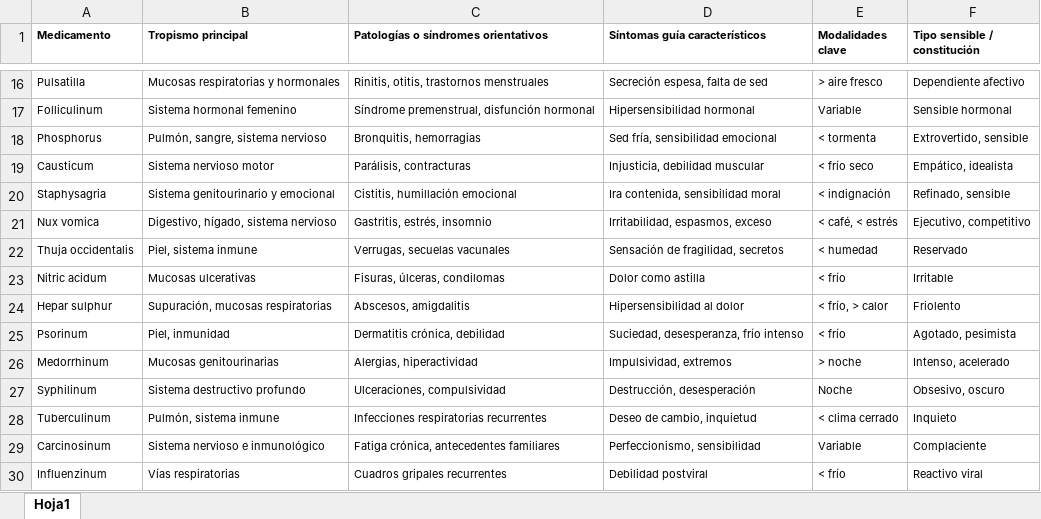
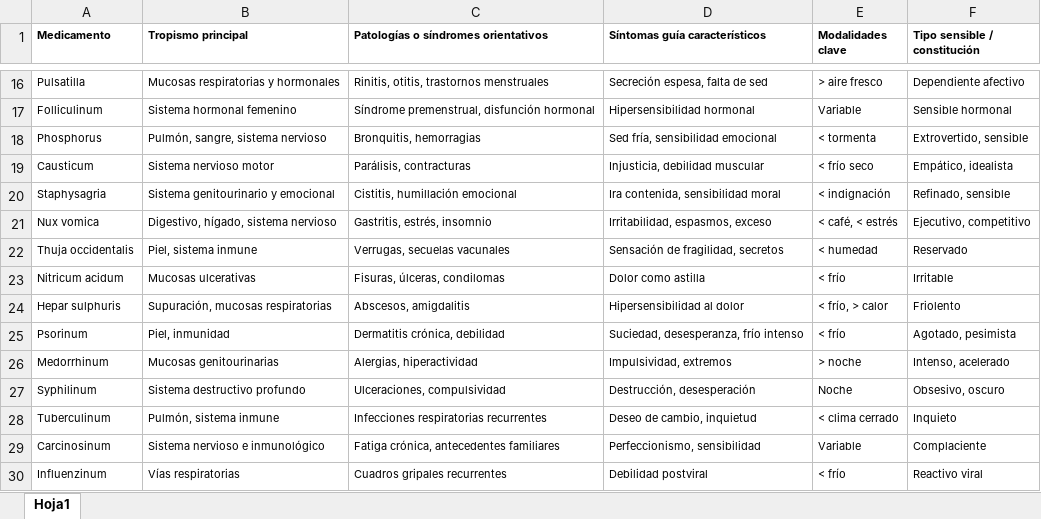
Before and after one commit to lisandrobetancur/tafv-helper, an Excel workbook: data/archivos/homeopatia/tropismo/excel/Tropismos Homeopatía 1.xlsx, sheet Hoja1, drawn as a sheet; only a part is shown, gaps mark what is left out; values as stored, in another font and other column widths than the file's, no borders; the diff names each change by its address in the sheet, - before the commit and + after, or states it on an @@ line.

```diff
--- a/data/archivos/homeopatia/tropismo/excel/Tropismos Homeopatía 1.xlsx (sheet Hoja1)
+++ b/data/archivos/homeopatia/tropismo/excel/Tropismos Homeopatía 1.xlsx (sheet Hoja1)
-A23 (Medicamento): Nitric acidum
+A23 (Medicamento): Nitricum acidum
-A24 (Medicamento): Hepar sulphur
+A24 (Medicamento): Hepar sulphuris
```
Also changed, not shown: data/fuentes/homeopatia/tropismo/tablas/TROPISMOS HOMEOPATÍA 1.xlsx, 4 other files.
